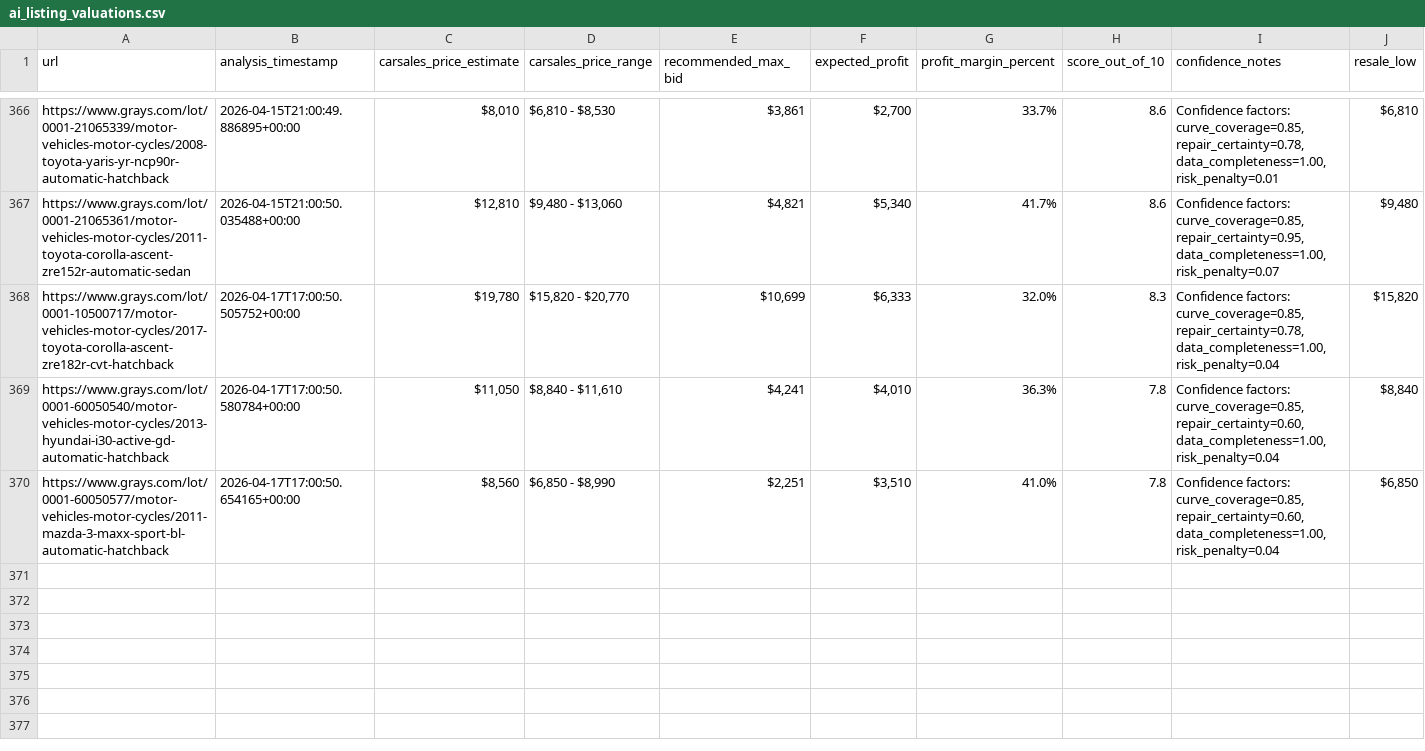
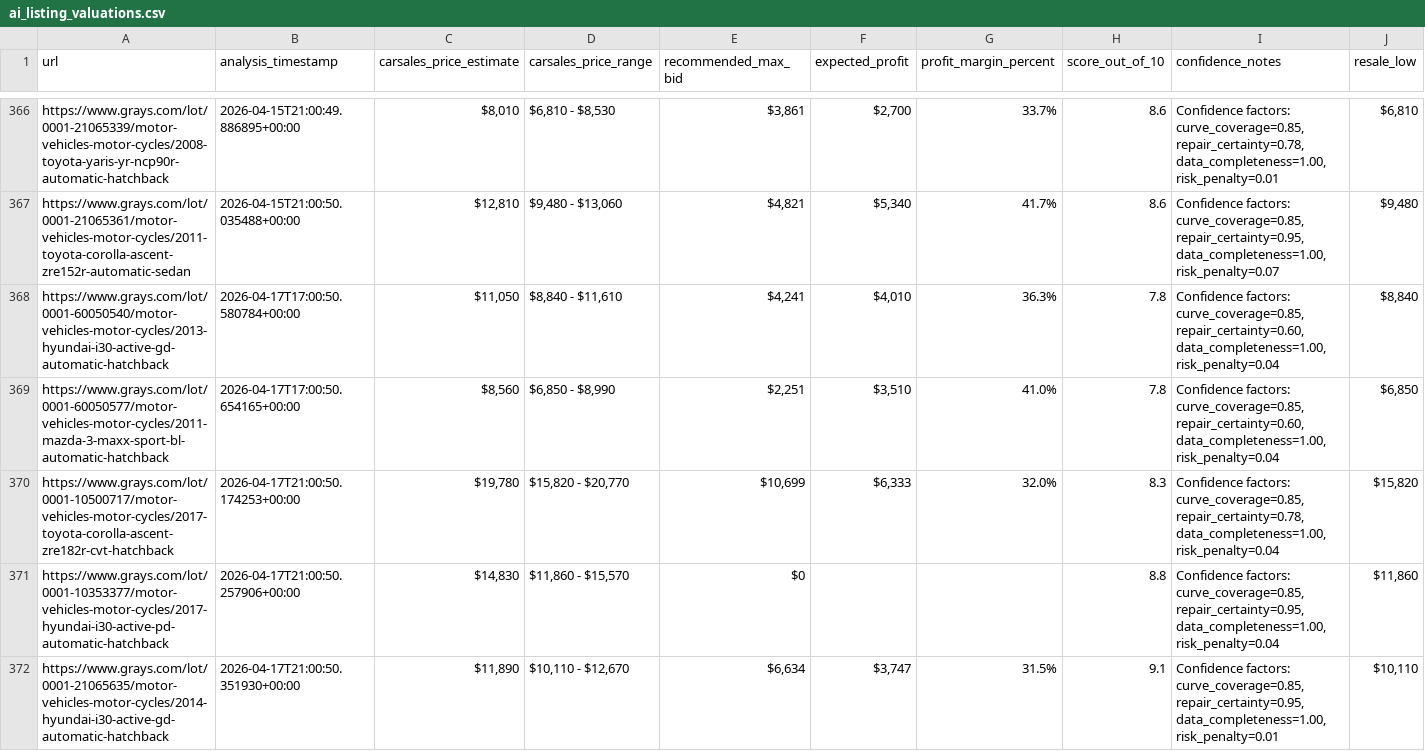
Before and after one commit to fallen-pc/autosniper, a CSV file: CSV_data/ai/ai_listing_valuations.csv, drawn as a sheet; only a part is shown, gaps mark what is left out; removed rows and columns are numbered as before the commit, all else as after; rows hold the shown columns only; the diff names each change by its address in the sheet, - before the commit and + after, or states it on an @@ line.

Commit message:
Archive hourly active snapshots

```diff
--- a/CSV_data/ai/ai_listing_valuations.csv
+++ b/CSV_data/ai/ai_listing_valuations.csv
-row 368: https://www.grays.com/lot/0001-10500717/motor-vehicles-motor-cycles/2017-toyota-corolla-ascent-zre182r-cvt-hatchback | 2026-04-17T17:00:50.505752+00:00 | $19,780 | $15,820 - $20,770 | $10,699 | $6,333 | 32.0% | 8.3 | Confidence factors: curve_coverage=0.85, repair_certainty=0.78, data_completeness=1.00, risk_penalty=0.04 | $15,820
+row 370: https://www.grays.com/lot/0001-10500717/motor-vehicles-motor-cycles/2017-toyota-corolla-ascent-zre182r-cvt-hatchback | 2026-04-17T21:00:50.174253+00:00 | $19,780 | $15,820 - $20,770 | $10,699 | $6,333 | 32.0% | 8.3 | Confidence factors: curve_coverage=0.85, repair_certainty=0.78, data_completeness=1.00, risk_penalty=0.04 | $15,820
+row 371: https://www.grays.com/lot/0001-10353377/motor-vehicles-motor-cycles/2017-hyundai-i30-active-pd-automatic-hatchback | 2026-04-17T21:00:50.257906+00:00 | $14,830 | $11,860 - $15,570 | $0 |  |  | 8.8 | Confidence factors: curve_coverage=0.85, repair_certainty=0.95, data_completeness=1.00, risk_penalty=0.04 | $11,860
+row 372: https://www.grays.com/lot/0001-21065635/motor-vehicles-motor-cycles/2014-hyundai-i30-active-gd-automatic-hatchback | 2026-04-17T21:00:50.351930+00:00 | $11,890 | $10,110 - $12,670 | $6,634 | $3,747 | 31.5% | 9.1 | Confidence factors: curve_coverage=0.85, repair_certainty=0.95, data_completeness=1.00, risk_penalty=0.01 | $10,110
```
Also changed, not shown: CSV_data/restricted/active_vehicle_details_restricted.csv, CSV_data/restricted/sold_cars_restricted.csv, 20 other files.
